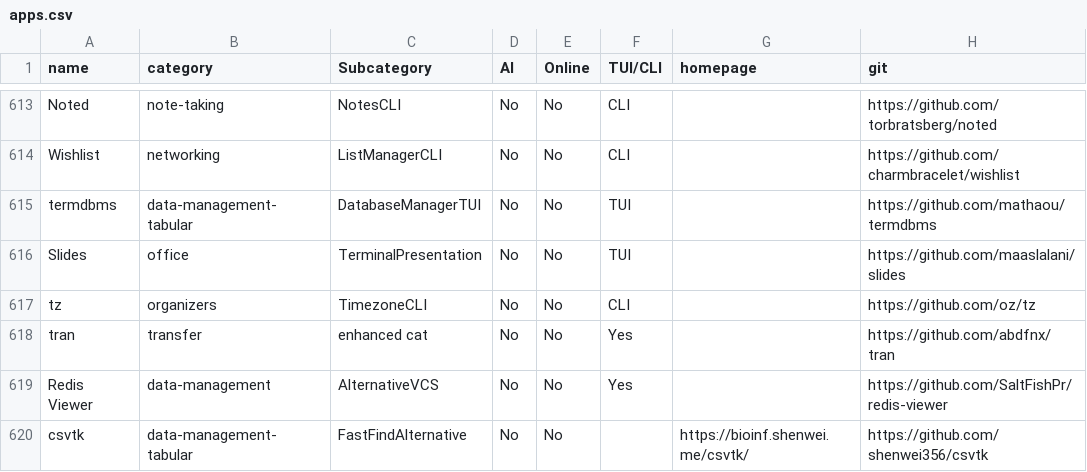
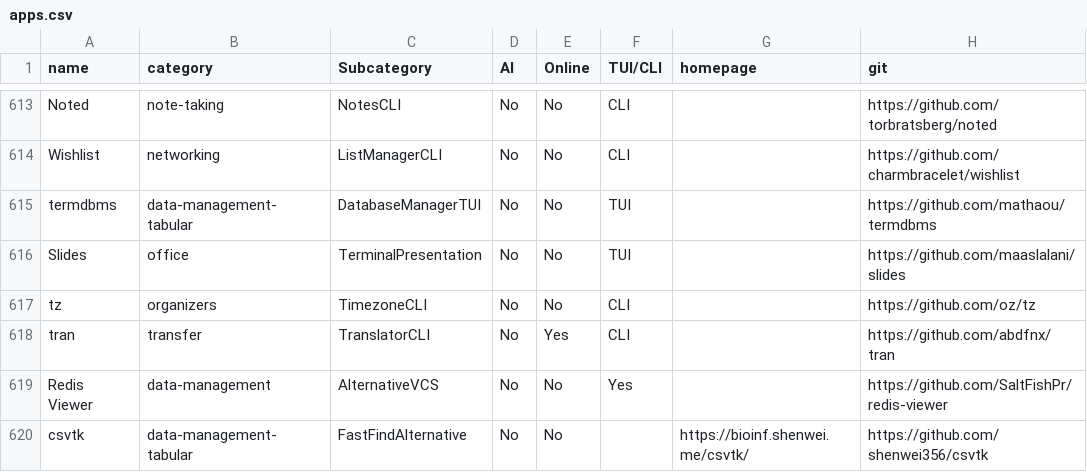
Before and after one commit to yaaseminyavuz/awesome-cli-apps-in-a-csv, a CSV file: apps.csv, drawn as a sheet; only a part is shown, gaps mark what is left out; the diff names each change by its address in the sheet, - before the commit and + after, or states it on an @@ line.

Commit message:
Auto-update: updated AI, Online, TUI/CLI, Subcategory for 'tran'

```diff
--- a/apps.csv
+++ b/apps.csv
-C618 (Subcategory): enhanced cat
+C618 (Subcategory): TranslatorCLI
-E618 (Online): No
+E618 (Online): Yes
-F618 (TUI/CLI): Yes
+F618 (TUI/CLI): CLI
```
